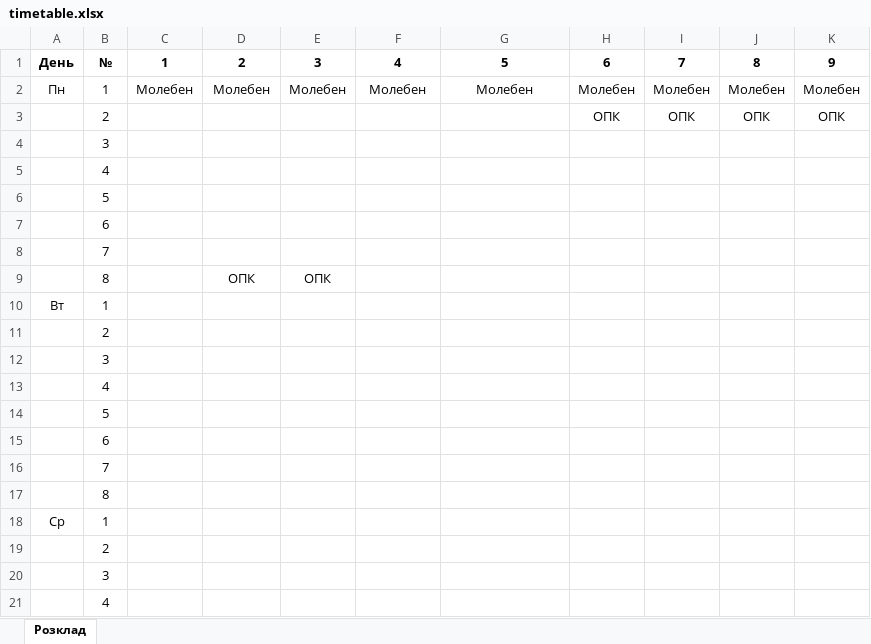
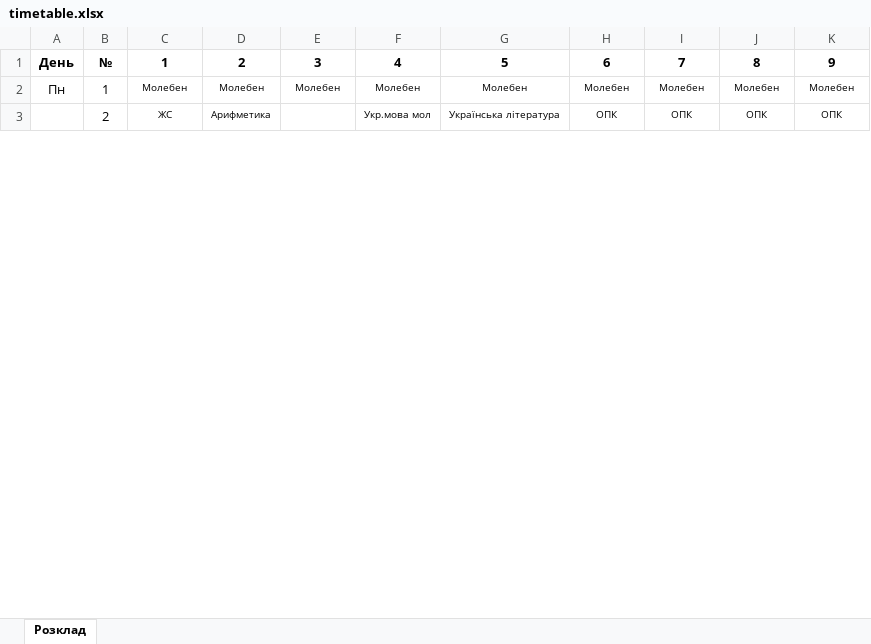
Before and after one commit to chuckis/repeat, an Excel workbook: timetable.xlsx, sheet Розклад, drawn as a sheet; only a part is shown; values as stored, in another font and other column widths than the file's, no borders; removed rows and columns are numbered as before the commit, all else as after; the diff covers the shown part only; the diff names each change by its address in the sheet, - before the commit and + after, or states it on an @@ line.

```diff
--- a/timetable.xlsx (sheet Розклад)
+++ b/timetable.xlsx (sheet Розклад)
@@ C2:K2 text size: smaller @@
-C3: (empty)
+C3: ЖС
-D3: (empty)
+D3: Арифметика
-F3: (empty)
+F3: Укр.мова мол
-G3: (empty)
+G3: Українська література
@@ H3:K3 text size: smaller @@
-row 4:  | 3
-row 5:  | 4
-row 6:  | 5
-row 7:  | 6
-row 8:  | 7
-row 9:  | 8 |  | ОПК | ОПК
-row 10: Вт | 1
-row 11:  | 2
-row 12:  | 3
-row 13:  | 4
-row 14:  | 5
-row 15:  | 6
-row 16:  | 7
-row 17:  | 8
-row 18: Ср | 1
-row 19:  | 2
-row 20:  | 3
-row 21:  | 4
```
Also changed, not shown: 37 added rows, 19 removed rows and 4 edited cells elsewhere in this sheet, 1 other file.
